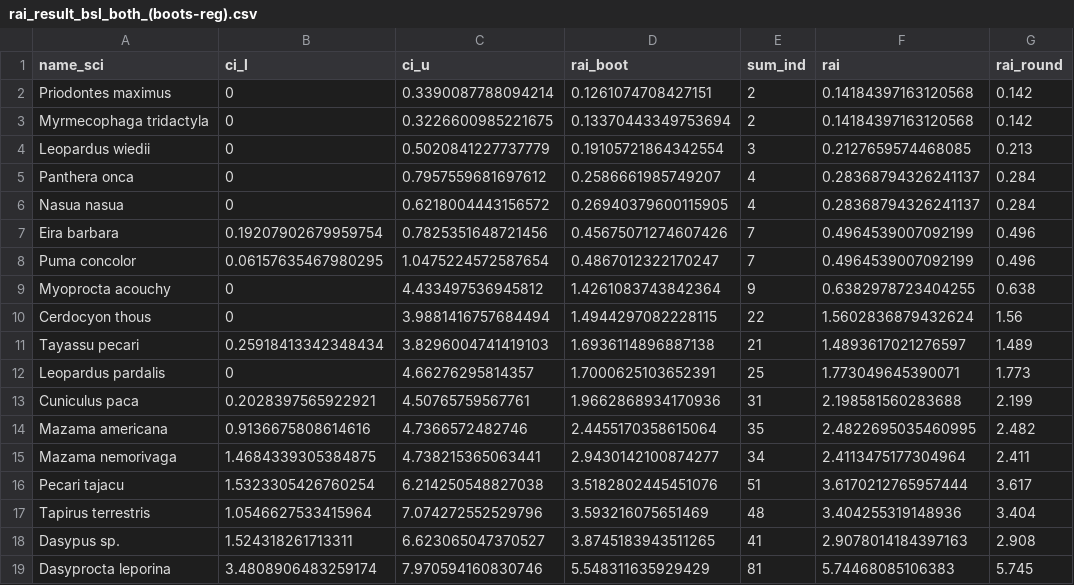
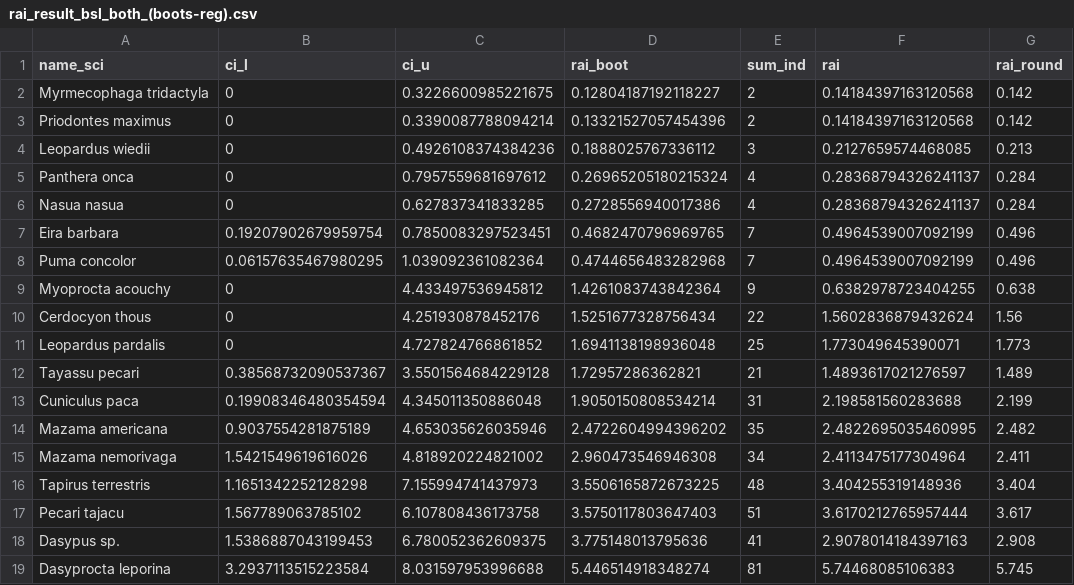
Before and after one commit to meshachpierre/WWF-BAT-3-Analysis, a CSV file: data/rai_result_bsl_both_(boots-reg).csv, drawn as a sheet.

```diff
--- a/data/rai_result_bsl_both_(boots-reg).csv
+++ b/data/rai_result_bsl_both_(boots-reg).csv
@@ -1,19 +1,19 @@
 name_sci,ci_l,ci_u,rai_boot,sum_ind,rai,rai_round
-Priodontes maximus,0,0.3390087788094214,0.1261074708427151,2,0.14184397163120568,0.142
-Myrmecophaga tridactyla,0,0.3226600985221675,0.13370443349753694,2,0.14184397163120568,0.142
-Leopardus wiedii,0,0.5020841227737779,0.19105721864342554,3,0.2127659574468085,0.213
-Panthera onca,0,0.7957559681697612,0.2586661985749207,4,0.28368794326241137,0.284
-Nasua nasua,0,0.6218004443156572,0.26940379600115905,4,0.28368794326241137,0.284
-Eira barbara,0.19207902679959754,0.7825351648721456,0.45675071274607426,7,0.4964539007092199,0.496
-Puma concolor,0.06157635467980295,1.0475224572587654,0.4867012322170247,7,0.4964539007092199,0.496
+Myrmecophaga tridactyla,0,0.3226600985221675,0.12804187192118227,2,0.14184397163120568,0.142
+Priodontes maximus,0,0.3390087788094214,0.13321527057454396,2,0.14184397163120568,0.142
+Leopardus wiedii,0,0.4926108374384236,0.1888025767336112,3,0.2127659574468085,0.213
+Panthera onca,0,0.7957559681697612,0.26965205180215324,4,0.28368794326241137,0.284
+Nasua nasua,0,0.627837341833285,0.2728556940017386,4,0.28368794326241137,0.284
+Eira barbara,0.19207902679959754,0.7850083297523451,0.4682470796969765,7,0.4964539007092199,0.496
+Puma concolor,0.06157635467980295,1.039092361082364,0.4744656483282968,7,0.4964539007092199,0.496
 Myoprocta acouchy,0,4.433497536945812,1.4261083743842364,9,0.6382978723404255,0.638
-Cerdocyon thous,0,3.9881416757684494,1.4944297082228115,22,1.5602836879432624,1.56
-Tayassu pecari,0.25918413342348434,3.8296004741419103,1.6936114896887138,21,1.4893617021276597,1.489
-Leopardus pardalis,0,4.66276295814357,1.7000625103652391,25,1.773049645390071,1.773
-Cuniculus paca,0.2028397565922921,4.50765759567761,1.9662868934170936,31,2.198581560283688,2.199
-Mazama americana,0.9136675808614616,4.7366572482746,2.4455170358615064,35,2.4822695035460995,2.482
-Mazama nemorivaga,1.4684339305384875,4.738215365063441,2.9430142100874277,34,2.4113475177304964,2.411
-Pecari tajacu,1.5323305426760254,6.214250548827038,3.5182802445451076,51,3.6170212765957444,3.617
-Tapirus terrestris,1.0546627533415964,7.074272552529796,3.593216075651469,48,3.404255319148936,3.404
-Dasypus sp.,1.524318261713311,6.623065047370527,3.8745183943511265,41,2.9078014184397163,2.908
-Dasyprocta leporina,3.4808906483259174,7.970594160830746,5.548311635929429,81,5.74468085106383,5.745
+Cerdocyon thous,0,4.251930878452176,1.5251677328756434,22,1.5602836879432624,1.56
+Leopardus pardalis,0,4.727824766861852,1.6941138198936048,25,1.773049645390071,1.773
+Tayassu pecari,0.38568732090537367,3.5501564684229128,1.72957286362821,21,1.4893617021276597,1.489
+Cuniculus paca,0.19908346480354594,4.345011350886048,1.9050150808534214,31,2.198581560283688,2.199
+Mazama americana,0.9037554281875189,4.653035626035946,2.4722604994396202,35,2.4822695035460995,2.482
+Mazama nemorivaga,1.5421549619616026,4.818920224821002,2.960473546946308,34,2.4113475177304964,2.411
+Tapirus terrestris,1.1651342252128298,7.155994741437973,3.5506165872673225,48,3.404255319148936,3.404
+Pecari tajacu,1.567789063785102,6.107808436173758,3.5750117803647403,51,3.6170212765957444,3.617
+Dasypus sp.,1.5386887043199453,6.780052362609375,3.775148013795636,41,2.9078014184397163,2.908
+Dasyprocta leporina,3.2937113515223584,8.031597953996688,5.446514918348274,81,5.74468085106383,5.745
```
Also changed, not shown: data/rai_result_both_(boots-reg).csv, 26 other files.
